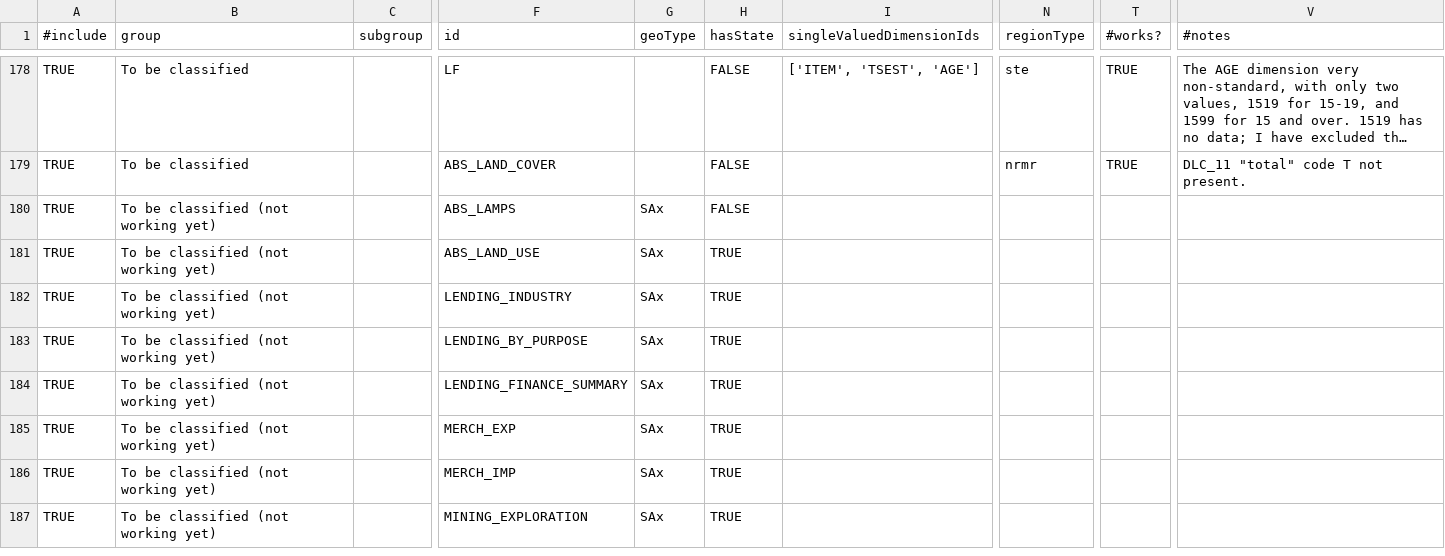
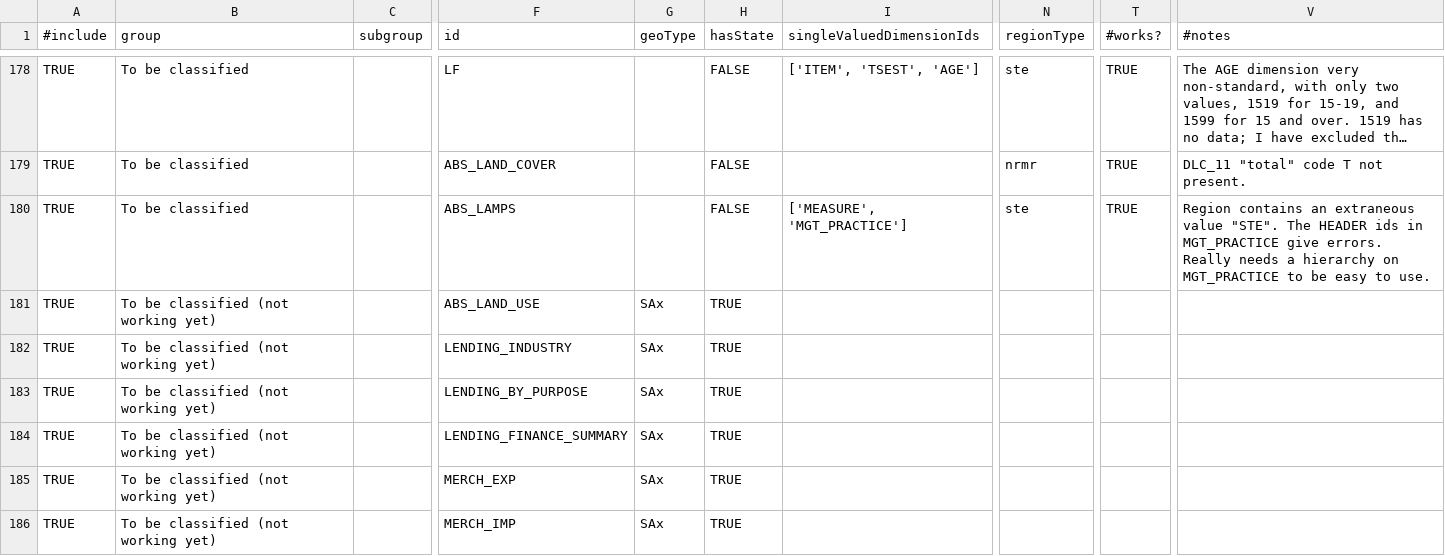
Before and after one commit to harshurampur/NationalMap-Catalog, a CSV file: datasources/sdmx-abs.csv, drawn as a sheet; only a part is shown, gaps mark what is left out; the shorter side is filled out with more unchanged rows; long unchanged cells end in …; the diff names each change by its address in the sheet, - before the commit and + after, or states it on an @@ line.

```diff
--- a/datasources/sdmx-abs.csv
+++ b/datasources/sdmx-abs.csv
-B180 (group): To be classified (not working yet)
+B180 (group): To be classified
-G180 (geoType): SAx
+G180 (geoType): (empty)
-I180 (singleValuedDimensionIds): (empty)
+I180 (singleValuedDimensionIds): ['MEASURE', 'MGT_PRACTICE']
-N180 (regionType): (empty)
+N180 (regionType): ste
-T180 (#works?): (empty)
+T180 (#works?): TRUE
-V180 (#notes): (empty)
+V180 (#notes): Region contains an extraneous value "STE". The HEADER ids in MGT_PRACTICE give errors. Really needs a hierarchy on MGT_PRACTICE to be easy to use.
```
Also changed, not shown: 1 other file.
